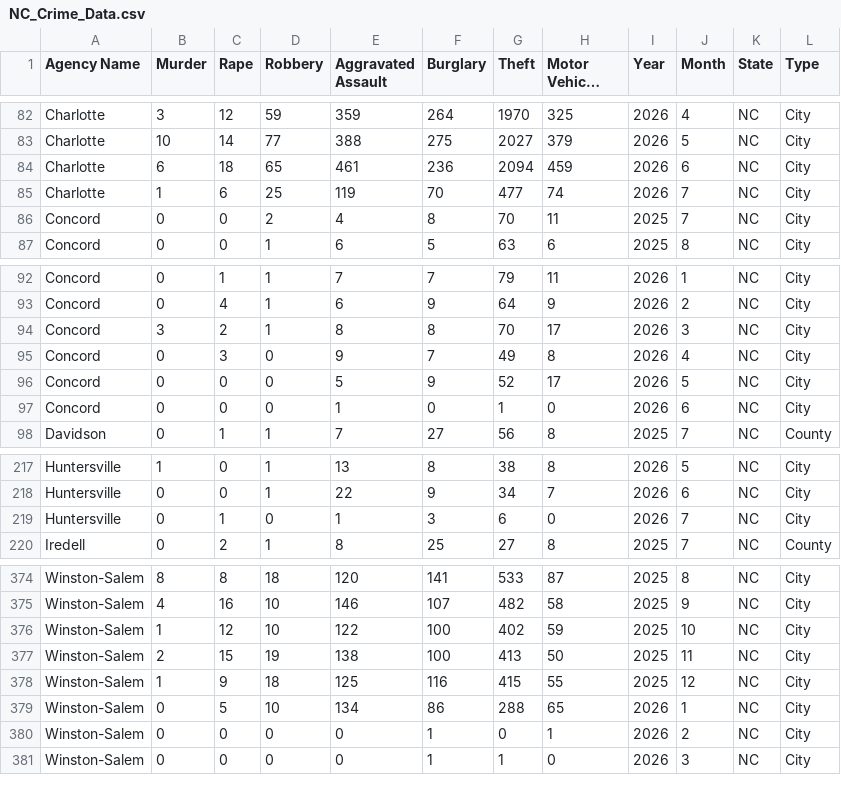
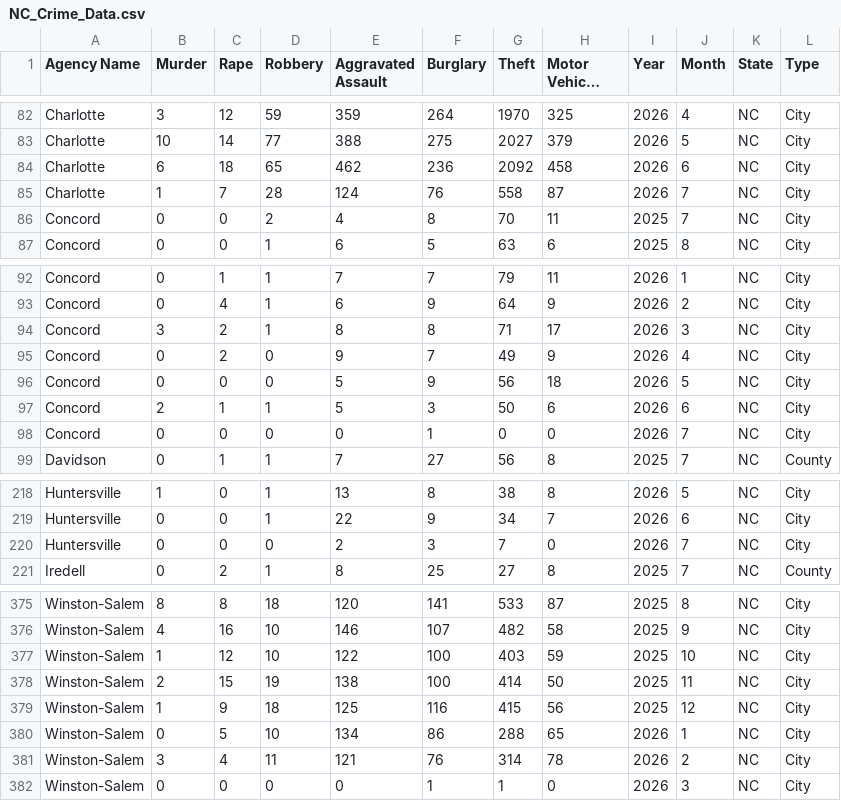
Before and after one commit to AH-Datalytics/nc-crime-output, a CSV file: NC_Crime_Data.csv, drawn as a sheet; only a part is shown, gaps mark what is left out; long unchanged cells end in …; the diff covers the shown part only.

```diff
--- a/NC_Crime_Data.csv
+++ b/NC_Crime_Data.csv
@@ -83,4 +83,4 @@ Charlotte,3,12,59,359,264,1970,325,2026,4,NC,City
 Charlotte,10,14,77,388,275,2027,379,2026,5,NC,City
-Charlotte,6,18,65,461,236,2094,459,2026,6,NC,City
-Charlotte,1,6,25,119,70,477,74,2026,7,NC,City
+Charlotte,6,18,65,462,236,2092,458,2026,6,NC,City
+Charlotte,1,7,28,124,76,558,87,2026,7,NC,City
 Concord,0,0,2,4,8,70,11,2025,7,NC,City
@@ -93,6 +93,7 @@ Concord,0,1,1,7,7,79,11,2026,1,NC,City
 Concord,0,4,1,6,9,64,9,2026,2,NC,City
-Concord,3,2,1,8,8,70,17,2026,3,NC,City
-Concord,0,3,0,9,7,49,8,2026,4,NC,City
-Concord,0,0,0,5,9,52,17,2026,5,NC,City
-Concord,0,0,0,1,0,1,0,2026,6,NC,City
+Concord,3,2,1,8,8,71,17,2026,3,NC,City
+Concord,0,2,0,9,7,49,9,2026,4,NC,City
+Concord,0,0,0,5,9,56,18,2026,5,NC,City
+Concord,2,1,1,5,3,50,6,2026,6,NC,City
+Concord,0,0,0,0,1,0,0,2026,7,NC,City
 Davidson,0,1,1,7,27,56,8,2025,7,NC,County
@@ -218,3 +219,3 @@ Huntersville,1,0,1,13,8,38,8,2026,5,NC,City
 Huntersville,0,0,1,22,9,34,7,2026,6,NC,City
-Huntersville,0,1,0,1,3,6,0,2026,7,NC,City
+Huntersville,0,0,0,2,3,7,0,2026,7,NC,City
 Iredell,0,2,1,8,25,27,8,2025,7,NC,County
@@ -375,7 +376,7 @@ Winston-Salem,8,8,18,120,141,533,87,2025,8,NC,City
 Winston-Salem,4,16,10,146,107,482,58,2025,9,NC,City
-Winston-Salem,1,12,10,122,100,402,59,2025,10,NC,City
-Winston-Salem,2,15,19,138,100,413,50,2025,11,NC,City
-Winston-Salem,1,9,18,125,116,415,55,2025,12,NC,City
+Winston-Salem,1,12,10,122,100,403,59,2025,10,NC,City
+Winston-Salem,2,15,19,138,100,414,50,2025,11,NC,City
+Winston-Salem,1,9,18,125,116,415,56,2025,12,NC,City
 Winston-Salem,0,5,10,134,86,288,65,2026,1,NC,City
-Winston-Salem,0,0,0,0,1,0,1,2026,2,NC,City
+Winston-Salem,3,4,11,121,76,314,78,2026,2,NC,City
 Winston-Salem,0,0,0,0,1,1,0,2026,3,NC,City
```
Also changed, not shown: 8 edited cells elsewhere in this file.
